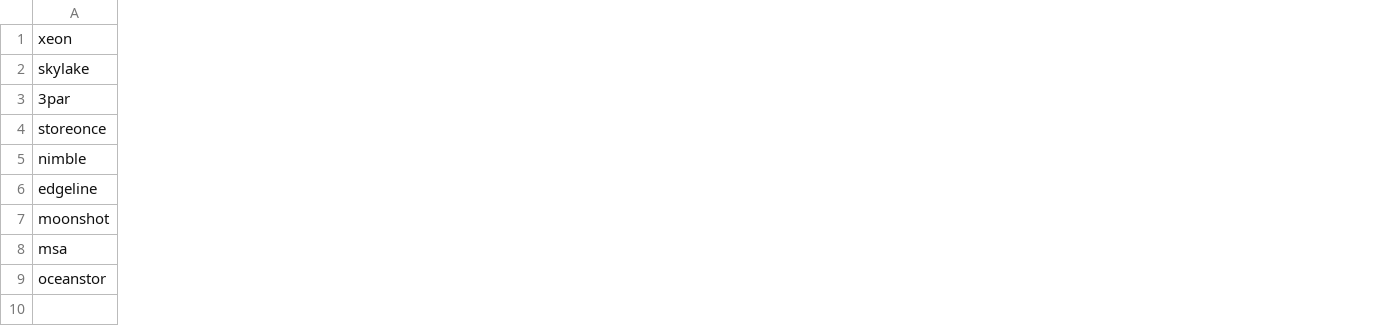
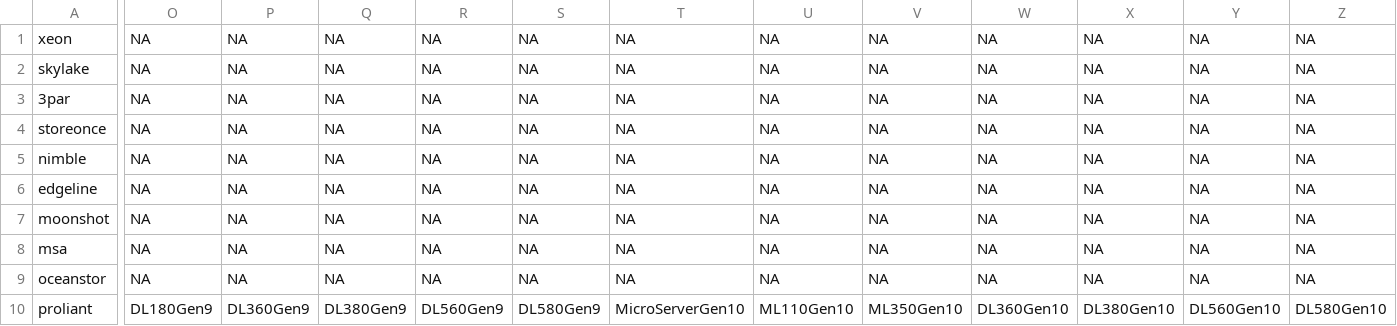
Before and after one commit to WarotAsawa/MaBotTest, a CSV file: kb/allProduct.csv, drawn as a sheet; only a part is shown, gaps mark what is left out; rows hold the shown columns only; the diff names each change by its address in the sheet, - before the commit and + after, or states it on an @@ line.

Commit message:
Update
Debug

```diff
--- a/kb/allProduct.csv
+++ b/kb/allProduct.csv
+column O, rows 1-9: all NA
+column P, rows 1-9: all NA
+column Q, rows 1-9: all NA
+column R, rows 1-9: all NA
+column S, rows 1-9: all NA
+column T, rows 1-9: all NA
+column U, rows 1-9: all NA
+column V, rows 1-9: all NA
+column W, rows 1-9: all NA
+column X, rows 1-9: all NA
+column Y, rows 1-9: all NA
+column Z, rows 1-9: all NA
+row 10: proliant | DL180Gen9 | DL360Gen9 | DL380Gen9 | DL560Gen9 | DL580Gen9 | MicroServerGen10 | ML110Gen10 | ML350Gen10 | DL360Gen10 | DL380Gen10 | DL560Gen10 | DL580Gen10
```
